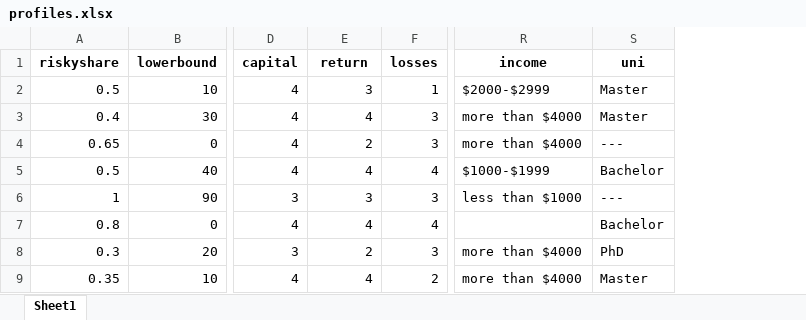
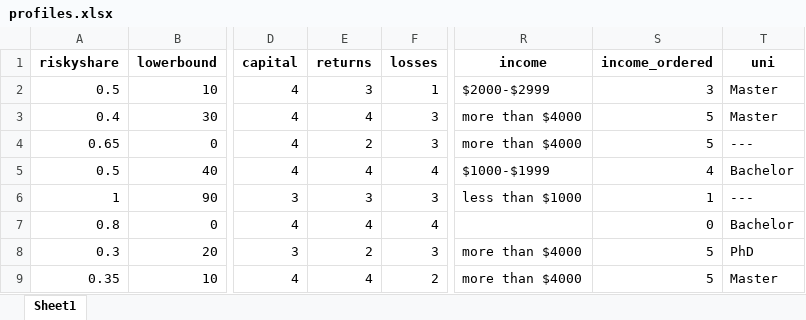
Before and after one commit to meyting/findisc, an Excel workbook: _static/global/profiles.xlsx, sheet Sheet1, drawn as a sheet; only a part is shown, gaps mark what is left out; values as stored, in another font and other column widths than the file's, no borders; the diff names each change by its address in the sheet, - before the commit and + after, or states it on an @@ line.

```diff
--- a/_static/global/profiles.xlsx (sheet Sheet1)
+++ b/_static/global/profiles.xlsx (sheet Sheet1)
+column S (income_ordered), rows 2-9: 3 | 5 | 5 | 4 | 1 | 0 | 5 | 5
-E1: return
+E1: returns
```
Also changed, not shown: 5 other files.
